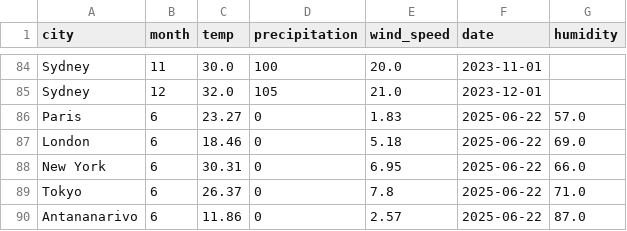
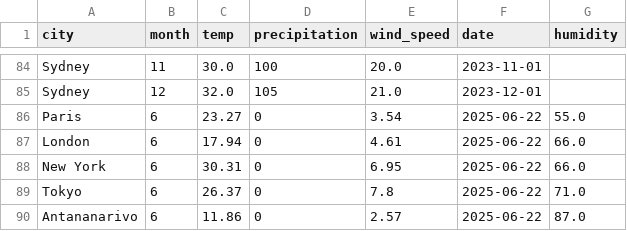
Before and after one commit to RaJharit77/Weather-Project, a CSV file: dags/data/processed/merged_weather_data.csv, drawn as a sheet; only a part is shown, gaps mark what is left out.

```diff
--- a/dags/data/processed/merged_weather_data.csv
+++ b/dags/data/processed/merged_weather_data.csv
@@ -85,4 +85,4 @@ Sydney,11,30.0,100,20.0,2023-11-01,
 Sydney,12,32.0,105,21.0,2023-12-01,
-Paris,6,23.27,0,1.83,2025-06-22,57.0
-London,6,18.46,0,5.18,2025-06-22,69.0
+Paris,6,23.27,0,3.54,2025-06-22,55.0
+London,6,17.94,0,4.61,2025-06-22,66.0
 New York,6,30.31,0,6.95,2025-06-22,66.0
```
Also changed, not shown: dags/data/outputs/monthly_weather_scores.csv, dags/data/raw/current_weather.csv, 8 other files.
